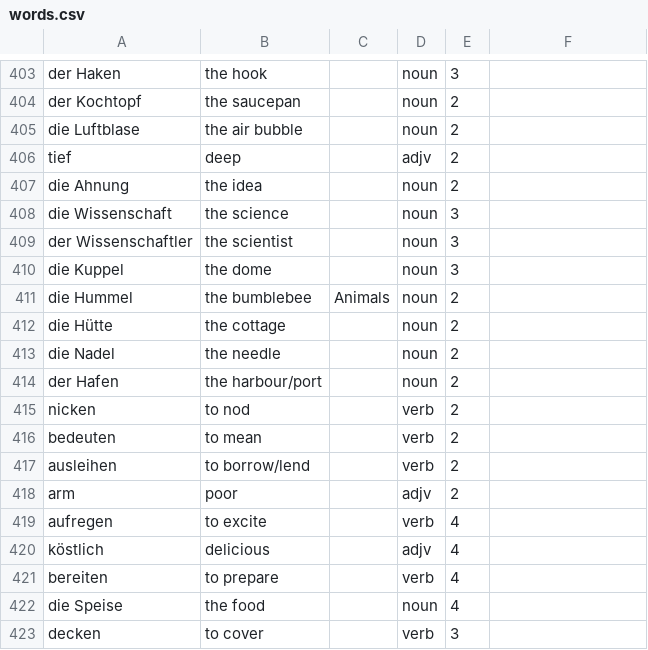
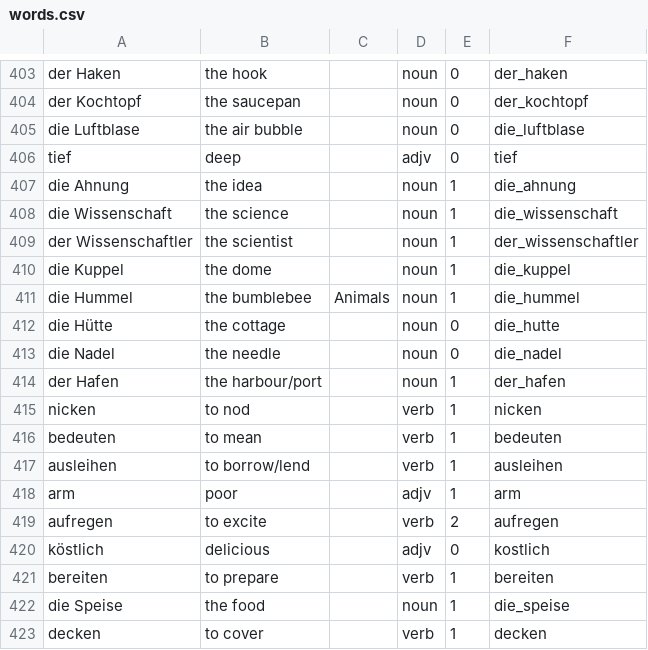
Before and after one commit to roberthinch/DannyApp, a CSV file: app/src/main/assets/words.csv, drawn as a sheet; only a part is shown, gaps mark what is left out; the diff covers the shown part only; the diff names each change by its address in the sheet, - before the commit and + after, or states it on an @@ line.

```diff
--- a/app/src/main/assets/words.csv
+++ b/app/src/main/assets/words.csv
-E403: 3
+E403: 0
-F403: (empty)
+F403: der_haken
-E404:E406: 2
+E404:E406: 0
-F404: (empty)
+F404: der_kochtopf
-F405: (empty)
+F405: die_luftblase
-F406: (empty)
+F406: tief
-E407: 2
+E407: 1
-F407: (empty)
+F407: die_ahnung
-E408:E410: 3
+E408:E410: 1
-F408: (empty)
+F408: die_wissenschaft
-F409: (empty)
+F409: der_wissenschaftler
-F410: (empty)
+F410: die_kuppel
-E411: 2
+E411: 1
-F411: (empty)
+F411: die_hummel
-E412:E413: 2
+E412:E413: 0
-F412: (empty)
+F412: die_hutte
-F413: (empty)
+F413: die_nadel
-E414:E418: 2
+E414:E418: 1
-F414: (empty)
+F414: der_hafen
-F415: (empty)
+F415: nicken
-F416: (empty)
+F416: bedeuten
-F417: (empty)
+F417: ausleihen
-F418: (empty)
+F418: arm
-E419: 4
+E419: 2
-F419: (empty)
+F419: aufregen
-E420: 4
+E420: 0
-F420: (empty)
+F420: kostlich
-E421:E422: 4
+E421:E422: 1
-F421: (empty)
+F421: bereiten
-F422: (empty)
+F422: die_speise
-E423: 3
+E423: 1
-F423: (empty)
+F423: decken
```
Also changed, not shown: 16 added rows and 37 edited cells elsewhere in this file, 54 other files.
